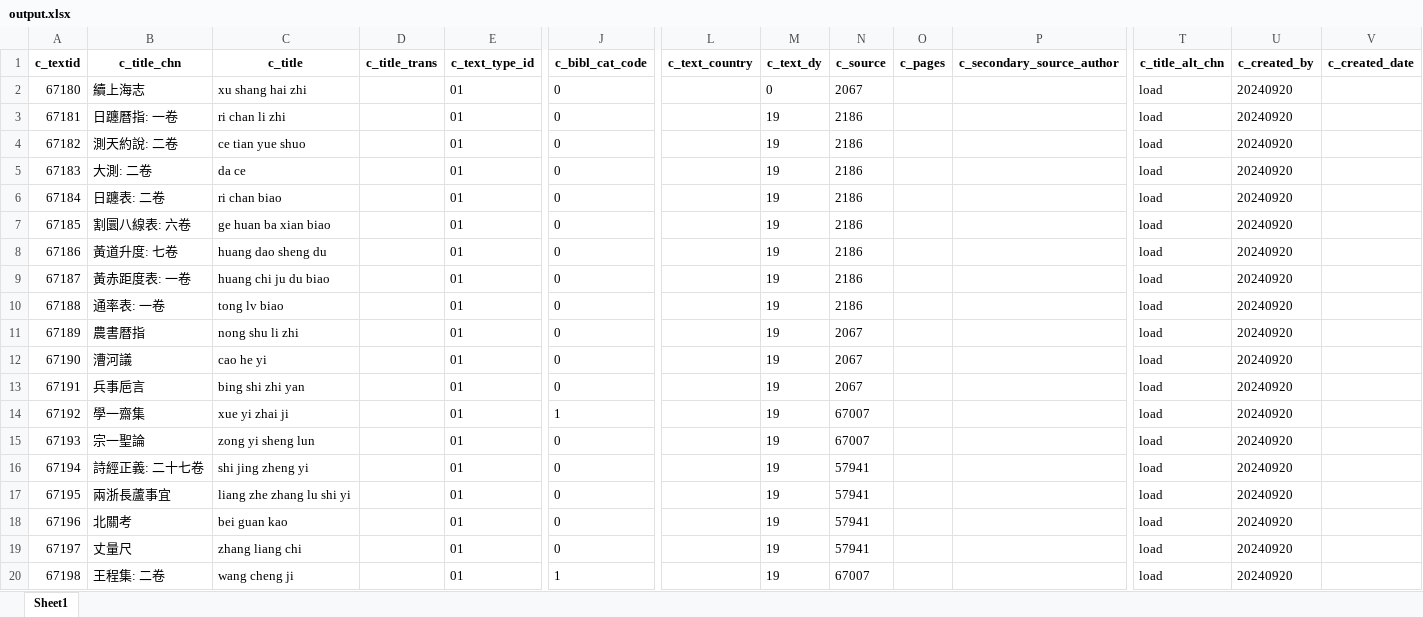
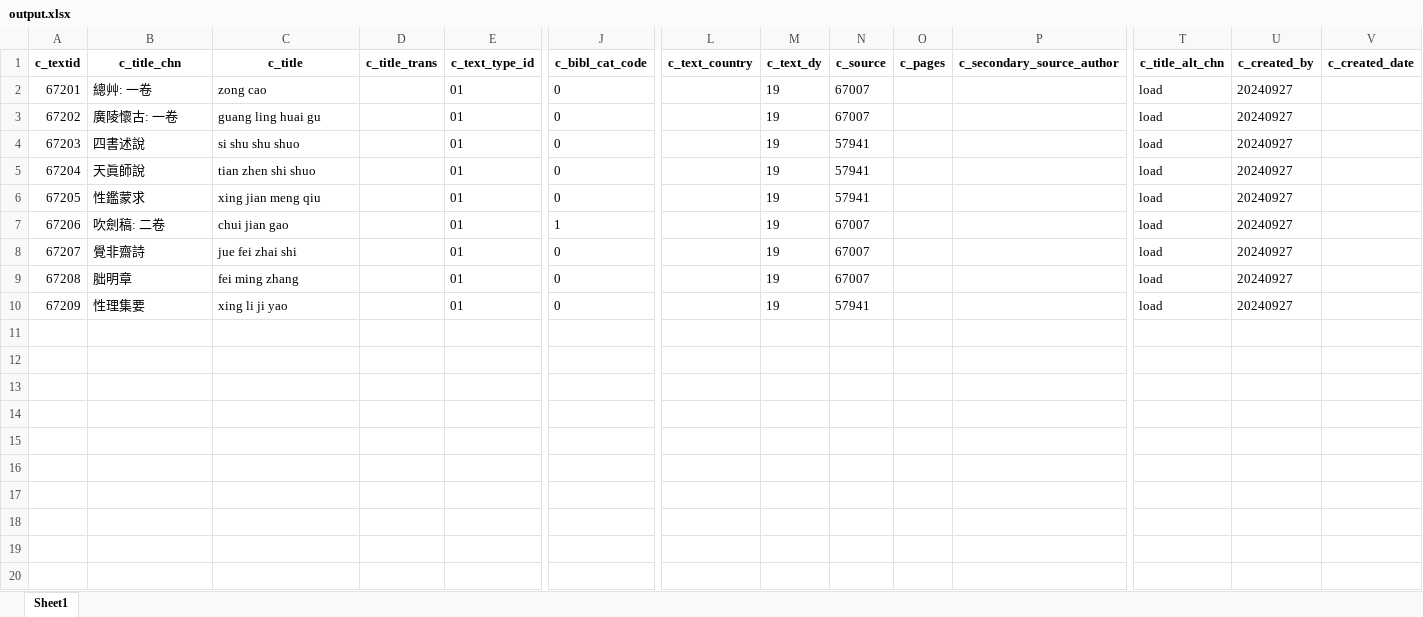
Before and after one commit to cbdb-project/create-new-books-for-cbdb, an Excel workbook: output.xlsx, sheet Sheet1, drawn as a sheet; only a part is shown, gaps mark what is left out; values as stored, in another font and other column widths than the file's, no borders; removed rows and columns are numbered as before the commit, all else as after; rows hold the shown columns only; the diff names each change by its address in the sheet, - before the commit and + after, or states it on an @@ line.

```diff
--- a/output.xlsx (sheet Sheet1)
+++ b/output.xlsx (sheet Sheet1)
-row 2: 67180 | 續上海志 | xu shang hai zhi |  | 01 | 0 |  | 0 | 2067 |  |  | load | 20240920
-row 3: 67181 | 日躔曆指: 一卷 | ri chan li zhi |  | 01 | 0 |  | 19 | 2186 |  |  | load | 20240920
-row 4: 67182 | 測天約說: 二卷 | ce tian yue shuo |  | 01 | 0 |  | 19 | 2186 |  |  | load | 20240920
-row 5: 67183 | 大測: 二卷 | da ce |  | 01 | 0 |  | 19 | 2186 |  |  | load | 20240920
-row 6: 67184 | 日躔表: 二卷 | ri chan biao |  | 01 | 0 |  | 19 | 2186 |  |  | load | 20240920
-row 7: 67185 | 割圜八線表: 六卷 | ge huan ba xian biao |  | 01 | 0 |  | 19 | 2186 |  |  | load | 20240920
-row 8: 67186 | 黃道升度: 七卷 | huang dao sheng du |  | 01 | 0 |  | 19 | 2186 |  |  | load | 20240920
-row 9: 67187 | 黃赤距度表: 一卷 | huang chi ju du biao |  | 01 | 0 |  | 19 | 2186 |  |  | load | 20240920
@@ column A (c_textid) renumbered between rows 2 and 7 @@
-B2 (c_title_chn): 通率表: 一卷
+B2 (c_title_chn): 總艸: 一卷
-C2 (c_title): tong lv biao
+C2 (c_title): zong cao
-N2 (c_source): 2186
+N2 (c_source): 67007
-U2 (c_created_by): 20240920
+U2 (c_created_by): 20240927
-row 11: 67189 | 農書暦指 | nong shu li zhi |  | 01 | 0 |  | 19 | 2067 |  |  | load | 20240920
-row 12: 67190 | 漕河議 | cao he yi |  | 01 | 0 |  | 19 | 2067 |  |  | load | 20240920
-row 13: 67191 | 兵事巵言 | bing shi zhi yan |  | 01 | 0 |  | 19 | 2067 |  |  | load | 20240920
-row 14: 67192 | 學一齋集 | xue yi zhai ji |  | 01 | 1 |  | 19 | 67007 |  |  | load | 20240920
-B3 (c_title_chn): 宗一聖論
+B3 (c_title_chn): 廣陵懷古: 一卷
-C3 (c_title): zong yi sheng lun
+C3 (c_title): guang ling huai gu
-U3:U5 (c_created_by): 20240920
+U3:U5 (c_created_by): 20240927
-B4 (c_title_chn): 詩經正義: 二十七卷
+B4 (c_title_chn): 四書述說
-C4 (c_title): shi jing zheng yi
+C4 (c_title): si shu shu shuo
-B5 (c_title_chn): 兩浙長蘆事宜
+B5 (c_title_chn): 天眞師說
-C5 (c_title): liang zhe zhang lu shi yi
+C5 (c_title): tian zhen shi shuo
-row 18: 67196 | 北關考 | bei guan kao |  | 01 | 0 |  | 19 | 57941 |  |  | load | 20240920
-B6 (c_title_chn): 丈量尺
+B6 (c_title_chn): 性鑑蒙求
-C6 (c_title): zhang liang chi
+C6 (c_title): xing jian meng qiu
-U6:U7 (c_created_by): 20240920
+U6:U7 (c_created_by): 20240927
-B7 (c_title_chn): 王程集: 二卷
+B7 (c_title_chn): 吹劍稿: 二卷
-C7 (c_title): wang cheng ji
+C7 (c_title): chui jian gao
+row 8: 67207 | 覺非齋詩 | jue fei zhai shi |  | 01 | 0 |  | 19 | 67007 |  |  | load | 20240927
+row 9: 67208 | 胐明章 | fei ming zhang |  | 01 | 0 |  | 19 | 67007 |  |  | load | 20240927
+row 10: 67209 | 性理集要 | xing li ji yao |  | 01 | 0 |  | 19 | 57941 |  |  | load | 20240927
```
Also changed, not shown: 3 other files.
